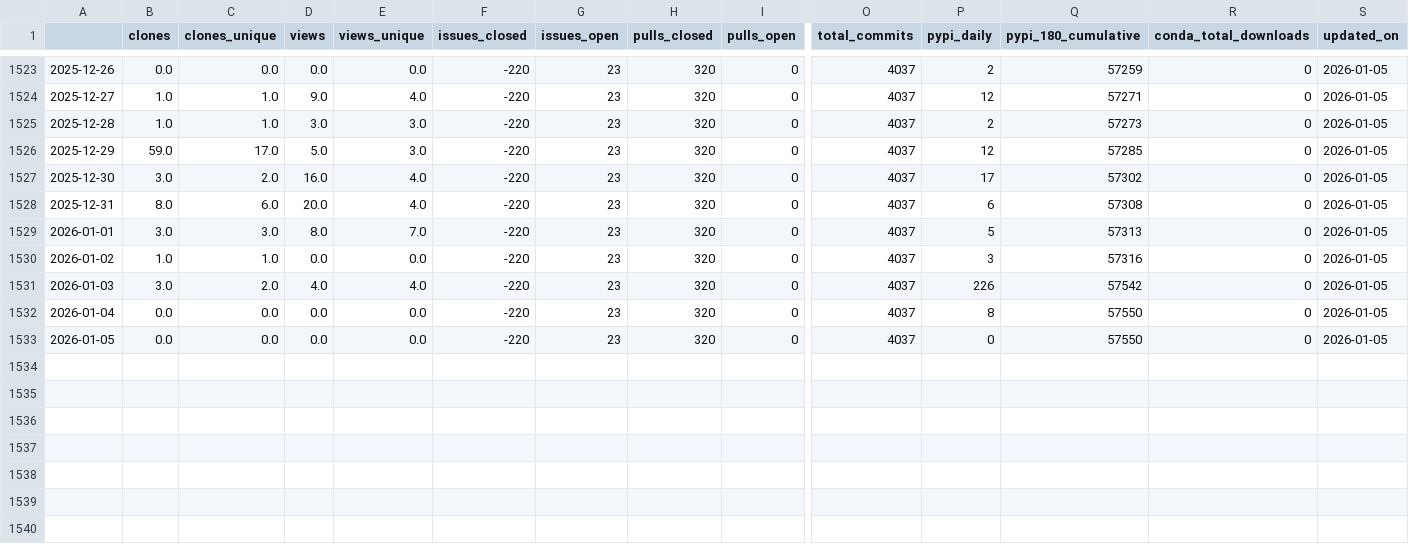
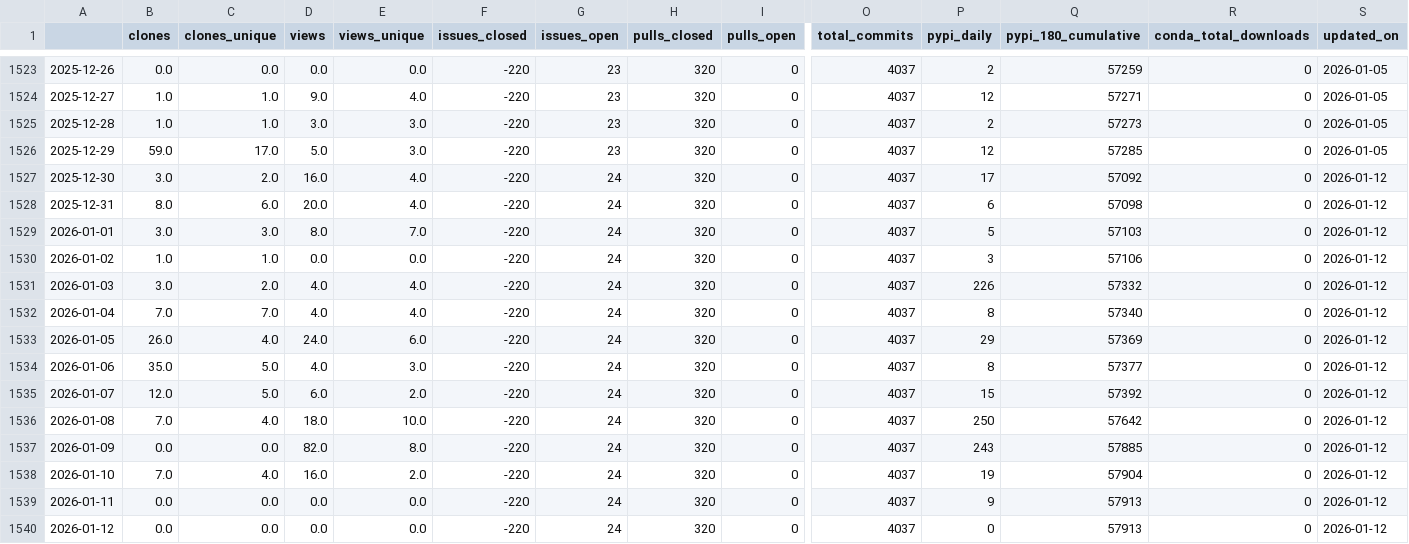
Before and after one commit to NREL/osos, a CSV file: data/rev.csv, drawn as a sheet; only a part is shown, gaps mark what is left out; rows hold the shown columns only; the diff names each change by its address in the sheet, - before the commit and + after, or states it on an @@ line.

Commit message:
update osos data and plots

```diff
--- a/data/rev.csv
+++ b/data/rev.csv
-G1527:G1533 (issues_open): 23
+G1527:G1533 (issues_open): 24
-Q1527 (pypi_180_cumulative): 57302
+Q1527 (pypi_180_cumulative): 57092
-S1527:S1533 (updated_on): 2026-01-05
+S1527:S1533 (updated_on): 2026-01-12
-Q1528 (pypi_180_cumulative): 57308
+Q1528 (pypi_180_cumulative): 57098
-Q1529 (pypi_180_cumulative): 57313
+Q1529 (pypi_180_cumulative): 57103
-Q1530 (pypi_180_cumulative): 57316
+Q1530 (pypi_180_cumulative): 57106
-Q1531 (pypi_180_cumulative): 57542
+Q1531 (pypi_180_cumulative): 57332
-B1532 (clones): 0.0
+B1532 (clones): 7.0
-C1532 (clones_unique): 0.0
+C1532 (clones_unique): 7.0
-D1532 (views): 0.0
+D1532 (views): 4.0
-E1532 (views_unique): 0.0
+E1532 (views_unique): 4.0
-Q1532 (pypi_180_cumulative): 57550
+Q1532 (pypi_180_cumulative): 57340
-B1533 (clones): 0.0
+B1533 (clones): 26.0
-C1533 (clones_unique): 0.0
+C1533 (clones_unique): 4.0
-D1533 (views): 0.0
+D1533 (views): 24.0
-E1533 (views_unique): 0.0
+E1533 (views_unique): 6.0
-P1533 (pypi_daily): 0
+P1533 (pypi_daily): 29
-Q1533 (pypi_180_cumulative): 57550
+Q1533 (pypi_180_cumulative): 57369
+row 1534: 2026-01-06 | 35.0 | 5.0 | 4.0 | 3.0 | -220 | 24 | 320 | 0 | 4037 | 8 | 57377 | 0 | 2026-01-12
+row 1535: 2026-01-07 | 12.0 | 5.0 | 6.0 | 2.0 | -220 | 24 | 320 | 0 | 4037 | 15 | 57392 | 0 | 2026-01-12
+row 1536: 2026-01-08 | 7.0 | 4.0 | 18.0 | 10.0 | -220 | 24 | 320 | 0 | 4037 | 250 | 57642 | 0 | 2026-01-12
+row 1537: 2026-01-09 | 0.0 | 0.0 | 82.0 | 8.0 | -220 | 24 | 320 | 0 | 4037 | 243 | 57885 | 0 | 2026-01-12
+row 1538: 2026-01-10 | 7.0 | 4.0 | 16.0 | 2.0 | -220 | 24 | 320 | 0 | 4037 | 19 | 57904 | 0 | 2026-01-12
+row 1539: 2026-01-11 | 0.0 | 0.0 | 0.0 | 0.0 | -220 | 24 | 320 | 0 | 4037 | 9 | 57913 | 0 | 2026-01-12
+row 1540: 2026-01-12 | 0.0 | 0.0 | 0.0 | 0.0 | -220 | 24 | 320 | 0 | 4037 | 0 | 57913 | 0 | 2026-01-12
```
Also changed, not shown: data/nrwal.csv, data/phygnn.csv, 20 other files.
